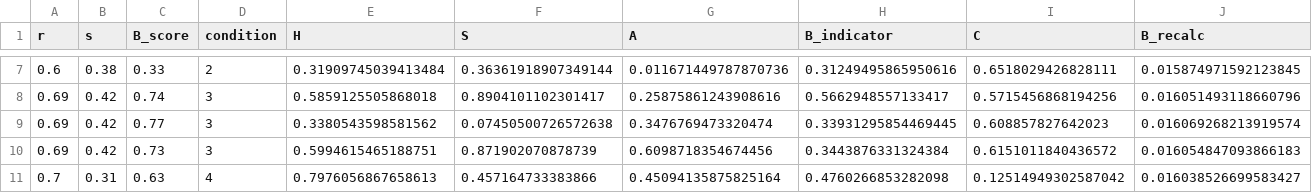
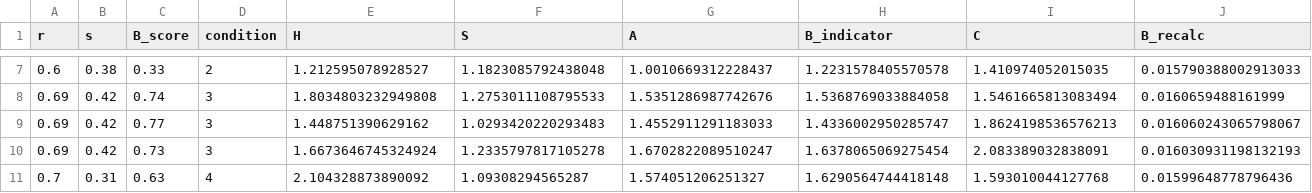
Before and after one commit to yoshitown/thesis_data, a CSV file: preprocessed_data/selected_scores_with_indicators.csv, drawn as a sheet; only a part is shown, gaps mark what is left out; the diff covers the shown part only.

Commit message:
feat: Update data processing scripts to include alpha range mapping for indicators

```diff
--- a/preprocessed_data/selected_scores_with_indicators.csv
+++ b/preprocessed_data/selected_scores_with_indicators.csv
@@ -7,5 +7,5 @@ r,s,B_score,condition,H,S,A,B_indicator,C,B_recalc
-0.6,0.38,0.33,2,0.31909745039413484,0.36361918907349144,0.011671449787870736,0.31249495865950616,0.6518029426828111,0.015874971592123845
-0.69,0.42,0.74,3,0.5859125505868018,0.8904101102301417,0.25875861243908616,0.5662948557133417,0.5715456868194256,0.016051493118660796
-0.69,0.42,0.77,3,0.3380543598581562,0.07450500726572638,0.3476769473320474,0.33931295854469445,0.608857827642023,0.016069268213919574
-0.69,0.42,0.73,3,0.5994615465188751,0.871902070878739,0.6098718354674456,0.3443876331324384,0.6151011840436572,0.016054847093866183
-0.7,0.31,0.63,4,0.7976056867658613,0.457164733383866,0.45094135875825164,0.4760266853282098,0.12514949302587042,0.016038526699583427
+0.6,0.38,0.33,2,1.212595078928527,1.1823085792438048,1.0010669312228437,1.2231578405570578,1.410974052015035,0.015790388002913033
+0.69,0.42,0.74,3,1.8034803232949808,1.2753011108795533,1.5351286987742676,1.5368769033884058,1.5461665813083494,0.0160659488161999
+0.69,0.42,0.77,3,1.448751390629162,1.0293420220293483,1.4552911291183033,1.4336002950285747,1.8624198536576213,0.016060243065798067
+0.69,0.42,0.73,3,1.6673646745324924,1.2335797817105278,1.6702822089510247,1.6378065069275454,2.083389032838091,0.016030931198132193
+0.7,0.31,0.63,4,2.104328873890092,1.09308294565287,1.574051206251327,1.6290564744418148,1.593010044127768,0.01599648778796436
```
Also changed, not shown: 150 edited cells elsewhere in this file, results/predicted_tr.csv, 1 other file.
